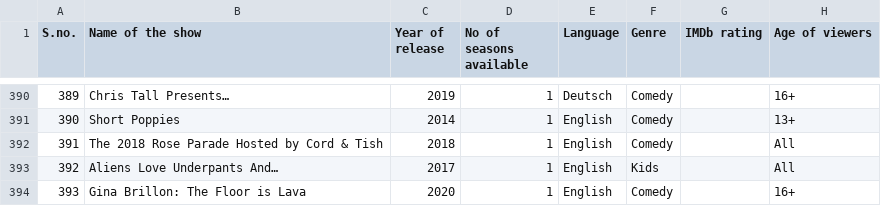
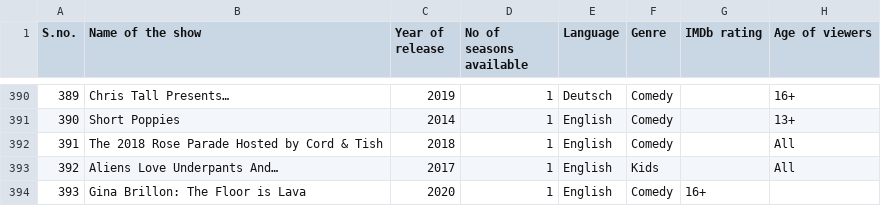
Before and after one commit to emilioesteve99/dataset, a CSV file: primeTV.csv, drawn as a sheet; only a part is shown, gaps mark what is left out.

Commit message:
Update primeTV.csv

```diff
--- a/primeTV.csv
+++ b/primeTV.csv
@@ -393,2 +393,2 @@ S.no.,Name of the show,Year of release,No of seasons available,Language,Genre,IM
 392,Aliens Love Underpants And…,2017,1,English,Kids,,All
-393,Gina Brillon: The Floor is Lava,2020,1,English,Comedy,,16+
+393,Gina Brillon: The Floor is Lava,2020,1,English,Comedy,16+
```
